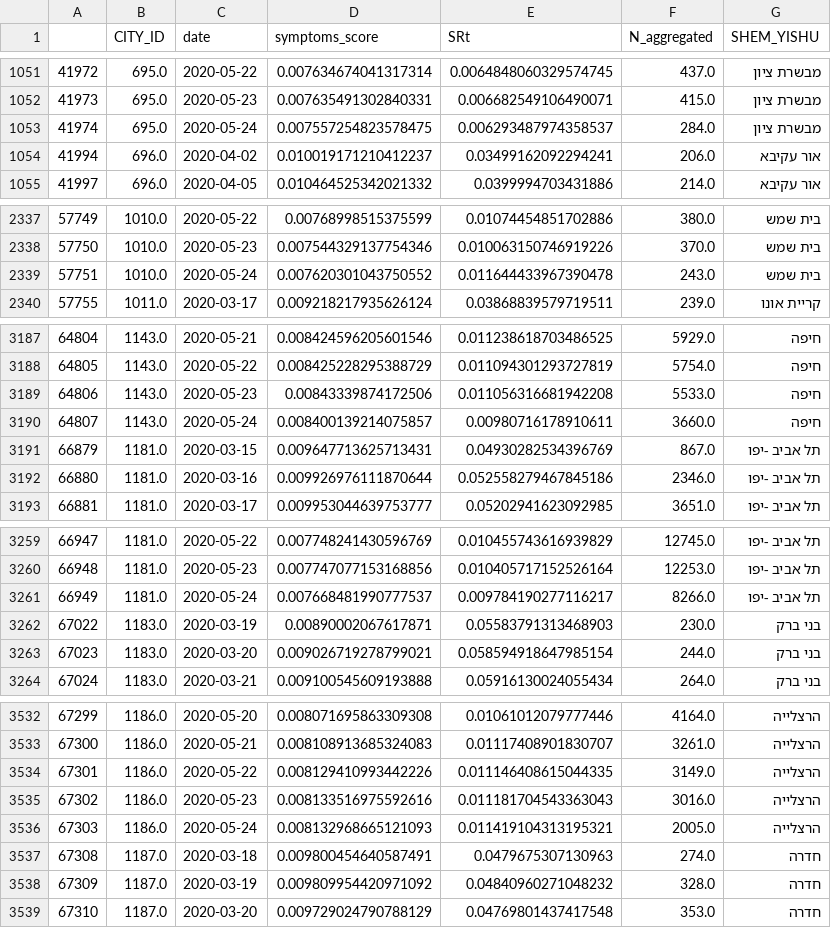
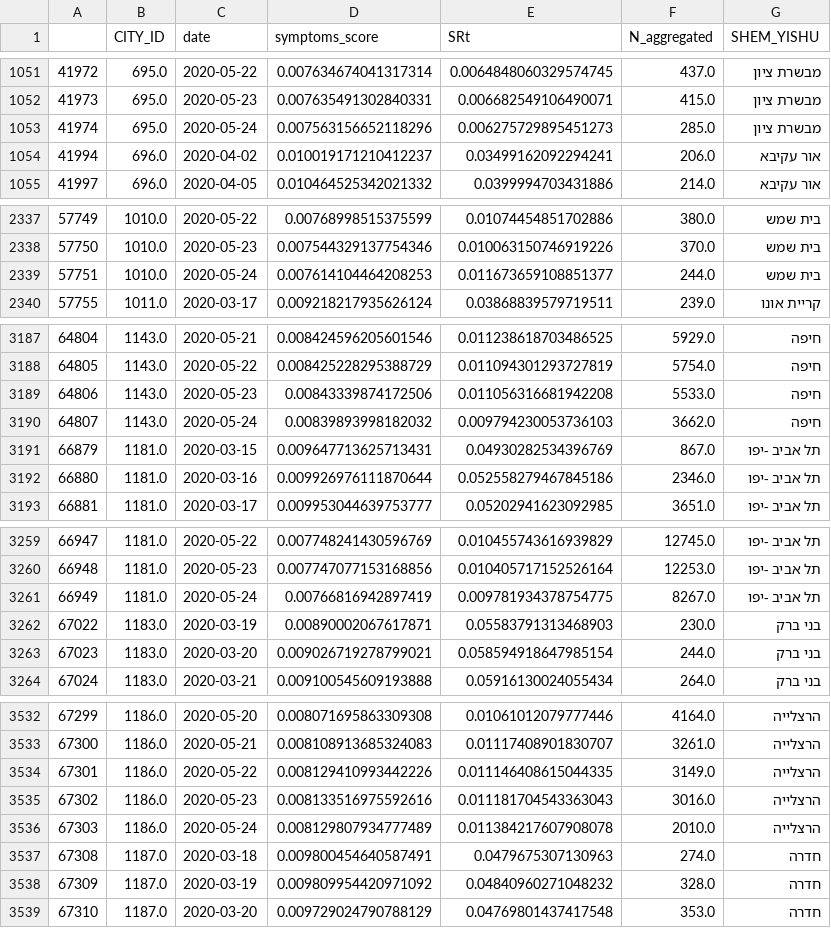
Before and after one commit to hrossman/Covid19-Survey, a CSV file: aggregated_data/cities_by_week.csv, drawn as a sheet; only a part is shown, gaps mark what is left out; the diff covers the shown part only.

```diff
--- a/aggregated_data/cities_by_week.csv
+++ b/aggregated_data/cities_by_week.csv
@@ -1052,3 +1052,3 @@
 41973,695.0,2020-05-23,0.007635491302840331,0.006682549106490071,415.0,מבשרת ציון
-41974,695.0,2020-05-24,0.007557254823578475,0.006293487974358537,284.0,מבשרת ציון
+41974,695.0,2020-05-24,0.007563156652118296,0.006275729895451273,285.0,מבשרת ציון
 41994,696.0,2020-04-02,0.010019171210412237,0.03499162092294241,206.0,אור עקיבא
@@ -2338,3 +2338,3 @@
 57750,1010.0,2020-05-23,0.007544329137754346,0.010063150746919226,370.0,בית שמש
-57751,1010.0,2020-05-24,0.007620301043750552,0.011644433967390478,243.0,בית שמש
+57751,1010.0,2020-05-24,0.007614104464208253,0.011673659108851377,244.0,בית שמש
 57755,1011.0,2020-03-17,0.009218217935626124,0.03868839579719511,239.0,קריית אונו
@@ -3189,3 +3189,3 @@
 64806,1143.0,2020-05-23,0.00843339874172506,0.011056316681942208,5533.0,חיפה
-64807,1143.0,2020-05-24,0.008400139214075857,0.00980716178910611,3660.0,חיפה
+64807,1143.0,2020-05-24,0.00839893998182032,0.009794230053736103,3662.0,חיפה
 66879,1181.0,2020-03-15,0.009647713625713431,0.04930282534396769,867.0,תל אביב -יפו
@@ -3260,3 +3260,3 @@
 66948,1181.0,2020-05-23,0.007747077153168856,0.010405717152526164,12253.0,תל אביב -יפו
-66949,1181.0,2020-05-24,0.007668481990777537,0.009784190277116217,8266.0,תל אביב -יפו
+66949,1181.0,2020-05-24,0.00766816942897419,0.009781934378754775,8267.0,תל אביב -יפו
 67022,1183.0,2020-03-19,0.00890002067617871,0.05583791313468903,230.0,בני ברק
@@ -3535,3 +3535,3 @@
 67302,1186.0,2020-05-23,0.008133516975592616,0.011181704543363043,3016.0,הרצלייה
-67303,1186.0,2020-05-24,0.008132968665121093,0.011419104313195321,2005.0,הרצלייה
+67303,1186.0,2020-05-24,0.008129807934777489,0.011384217607908078,2010.0,הרצלייה
 67308,1187.0,2020-03-18,0.009800454640587491,0.0479675307130963,274.0,חדרה
```
Also changed, not shown: 94 edited cells elsewhere in this file, 1 other file.
